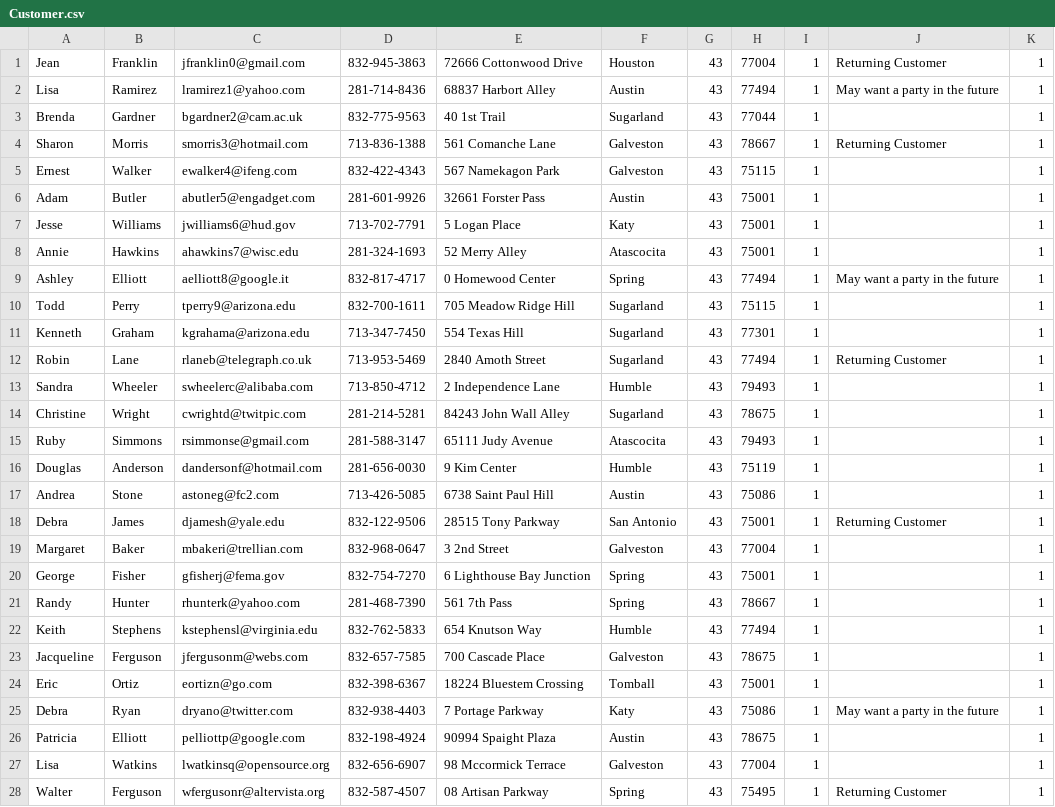
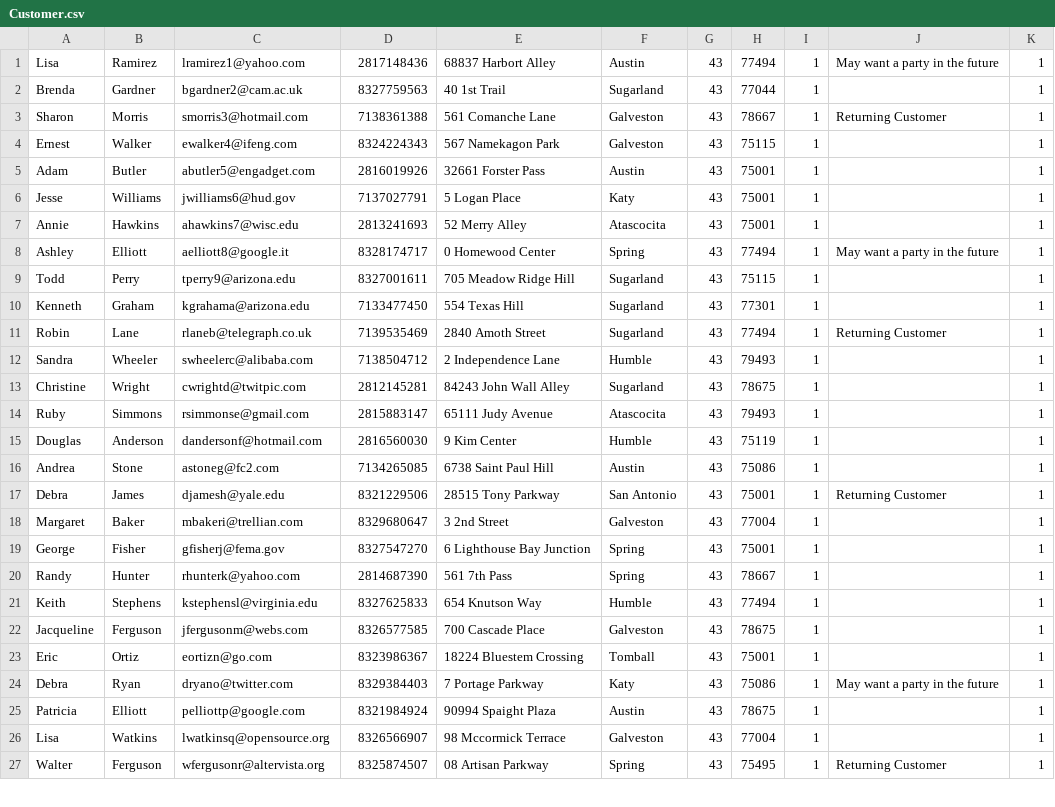
Before and after one commit to Yeupho/GOLEMS, a CSV file: db/datafiles/Customer.csv, drawn as a sheet; only a part is shown; the diff covers the shown part only.

```diff
--- a/db/datafiles/Customer.csv
+++ b/db/datafiles/Customer.csv
@@ -1,28 +1,27 @@
-Jean,Franklin,jfranklin0@gmail.com,832-945-3863,72666 Cottonwood Drive,Houston,43,77004,1,Returning Customer,1
-Lisa,Ramirez,lramirez1@yahoo.com,281-714-8436,68837 Harbort Alley,Austin,43,77494,1,May want a party in the future,1
-Brenda,Gardner,bgardner2@cam.ac.uk,832-775-9563,40 1st Trail,Sugarland,43,77044,1,,1
-Sharon,Morris,smorris3@hotmail.com,713-836-1388,561 Comanche Lane,Galveston,43,78667,1,Returning Customer,1
-Ernest,Walker,ewalker4@ifeng.com,832-422-4343,567 Namekagon Park,Galveston,43,75115,1,,1
-Adam,Butler,abutler5@engadget.com,281-601-9926,32661 Forster Pass,Austin,43,75001,1,,1
-Jesse,Williams,jwilliams6@hud.gov,713-702-7791,5 Logan Place,Katy,43,75001,1,,1
-Annie,Hawkins,ahawkins7@wisc.edu,281-324-1693,52 Merry Alley,Atascocita,43,75001,1,,1
-Ashley,Elliott,aelliott8@google.it,832-817-4717,0 Homewood Center,Spring,43,77494,1,May want a party in the future,1
-Todd,Perry,tperry9@arizona.edu,832-700-1611,705 Meadow Ridge Hill,Sugarland,43,75115,1,,1
-Kenneth,Graham,kgrahama@arizona.edu,713-347-7450,554 Texas Hill,Sugarland,43,77301,1,,1
-Robin,Lane,rlaneb@telegraph.co.uk,713-953-5469,2840 Amoth Street,Sugarland,43,77494,1,Returning Customer,1
-Sandra,Wheeler,swheelerc@alibaba.com,713-850-4712,2 Independence Lane,Humble,43,79493,1,,1
-Christine,Wright,cwrightd@twitpic.com,281-214-5281,84243 John Wall Alley,Sugarland,43,78675,1,,1
-Ruby,Simmons,rsimmonse@gmail.com,281-588-3147,65111 Judy Avenue,Atascocita,43,79493,1,,1
-Douglas,Anderson,dandersonf@hotmail.com,281-656-0030,9 Kim Center,Humble,43,75119,1,,1
-Andrea,Stone,astoneg@fc2.com,713-426-5085,6738 Saint Paul Hill,Austin,43,75086,1,,1
-Debra,James,djamesh@yale.edu,832-122-9506,28515 Tony Parkway,San Antonio,43,75001,1,Returning Customer,1
-Margaret,Baker,mbakeri@trellian.com,832-968-0647,3 2nd Street,Galveston,43,77004,1,,1
-George,Fisher,gfisherj@fema.gov,832-754-7270,6 Lighthouse Bay Junction,Spring,43,75001,1,,1
-Randy,Hunter,rhunterk@yahoo.com,281-468-7390,561 7th Pass,Spring,43,78667,1,,1
-Keith,Stephens,kstephensl@virginia.edu,832-762-5833,654 Knutson Way,Humble,43,77494,1,,1
-Jacqueline,Ferguson,jfergusonm@webs.com,832-657-7585,700 Cascade Place,Galveston,43,78675,1,,1
-Eric,Ortiz,eortizn@go.com,832-398-6367,18224 Bluestem Crossing,Tomball,43,75001,1,,1
-Debra,Ryan,dryano@twitter.com,832-938-4403,7 Portage Parkway,Katy,43,75086,1,May want a party in the future,1
-Patricia,Elliott,pelliottp@google.com,832-198-4924,90994 Spaight Plaza,Austin,43,78675,1,,1
-Lisa,Watkins,lwatkinsq@opensource.org,832-656-6907,98 Mccormick Terrace,Galveston,43,77004,1,,1
-Walter,Ferguson,wfergusonr@altervista.org,832-587-4507,08 Artisan Parkway,Spring,43,75495,1,Returning Customer,1
+Lisa,Ramirez,lramirez1@yahoo.com,2817148436,68837 Harbort Alley,Austin,43,77494,1,May want a party in the future,1
+Brenda,Gardner,bgardner2@cam.ac.uk,8327759563,40 1st Trail,Sugarland,43,77044,1,,1
+Sharon,Morris,smorris3@hotmail.com,7138361388,561 Comanche Lane,Galveston,43,78667,1,Returning Customer,1
+Ernest,Walker,ewalker4@ifeng.com,8324224343,567 Namekagon Park,Galveston,43,75115,1,,1
+Adam,Butler,abutler5@engadget.com,2816019926,32661 Forster Pass,Austin,43,75001,1,,1
+Jesse,Williams,jwilliams6@hud.gov,7137027791,5 Logan Place,Katy,43,75001,1,,1
+Annie,Hawkins,ahawkins7@wisc.edu,2813241693,52 Merry Alley,Atascocita,43,75001,1,,1
+Ashley,Elliott,aelliott8@google.it,8328174717,0 Homewood Center,Spring,43,77494,1,May want a party in the future,1
+Todd,Perry,tperry9@arizona.edu,8327001611,705 Meadow Ridge Hill,Sugarland,43,75115,1,,1
+Kenneth,Graham,kgrahama@arizona.edu,7133477450,554 Texas Hill,Sugarland,43,77301,1,,1
+Robin,Lane,rlaneb@telegraph.co.uk,7139535469,2840 Amoth Street,Sugarland,43,77494,1,Returning Customer,1
+Sandra,Wheeler,swheelerc@alibaba.com,7138504712,2 Independence Lane,Humble,43,79493,1,,1
+Christine,Wright,cwrightd@twitpic.com,2812145281,84243 John Wall Alley,Sugarland,43,78675,1,,1
+Ruby,Simmons,rsimmonse@gmail.com,2815883147,65111 Judy Avenue,Atascocita,43,79493,1,,1
+Douglas,Anderson,dandersonf@hotmail.com,2816560030,9 Kim Center,Humble,43,75119,1,,1
+Andrea,Stone,astoneg@fc2.com,7134265085,6738 Saint Paul Hill,Austin,43,75086,1,,1
+Debra,James,djamesh@yale.edu,8321229506,28515 Tony Parkway,San Antonio,43,75001,1,Returning Customer,1
+Margaret,Baker,mbakeri@trellian.com,8329680647,3 2nd Street,Galveston,43,77004,1,,1
+George,Fisher,gfisherj@fema.gov,8327547270,6 Lighthouse Bay Junction,Spring,43,75001,1,,1
+Randy,Hunter,rhunterk@yahoo.com,2814687390,561 7th Pass,Spring,43,78667,1,,1
+Keith,Stephens,kstephensl@virginia.edu,8327625833,654 Knutson Way,Humble,43,77494,1,,1
+Jacqueline,Ferguson,jfergusonm@webs.com,8326577585,700 Cascade Place,Galveston,43,78675,1,,1
+Eric,Ortiz,eortizn@go.com,8323986367,18224 Bluestem Crossing,Tomball,43,75001,1,,1
+Debra,Ryan,dryano@twitter.com,8329384403,7 Portage Parkway,Katy,43,75086,1,May want a party in the future,1
+Patricia,Elliott,pelliottp@google.com,8321984924,90994 Spaight Plaza,Austin,43,78675,1,,1
+Lisa,Watkins,lwatkinsq@opensource.org,8326566907,98 Mccormick Terrace,Galveston,43,77004,1,,1
+Walter,Ferguson,wfergusonr@altervista.org,8325874507,08 Artisan Parkway,Spring,43,75495,1,Returning Customer,1
```
Also changed, not shown: 74 edited cells elsewhere in this file, 31 other files.
